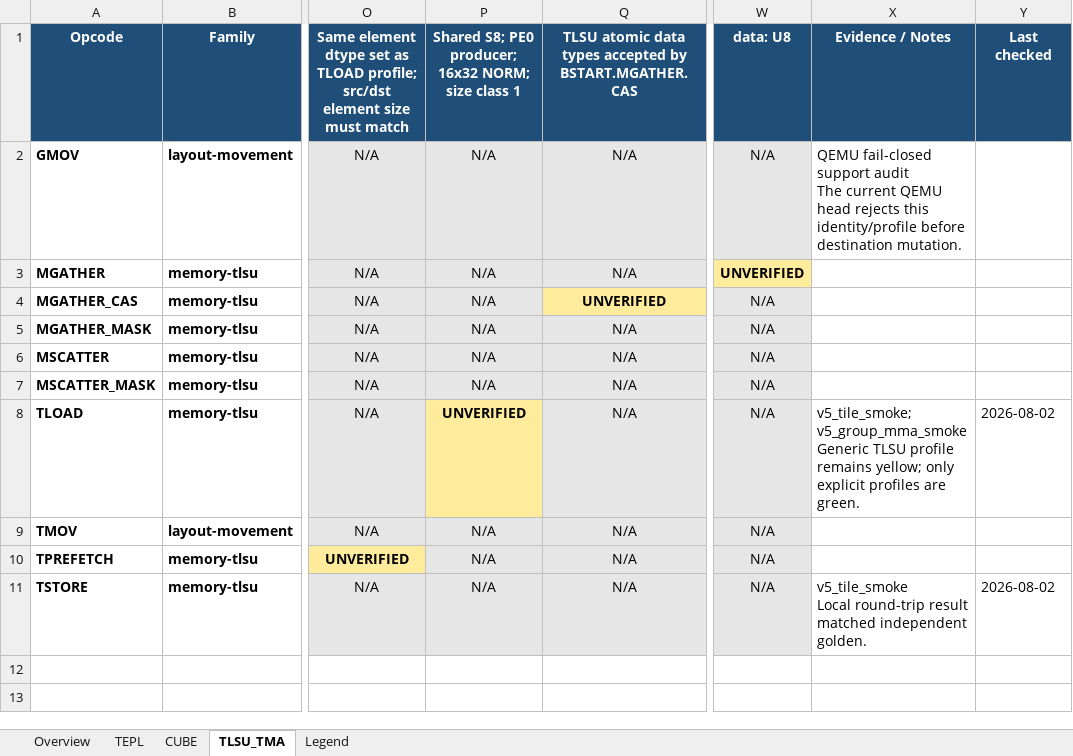
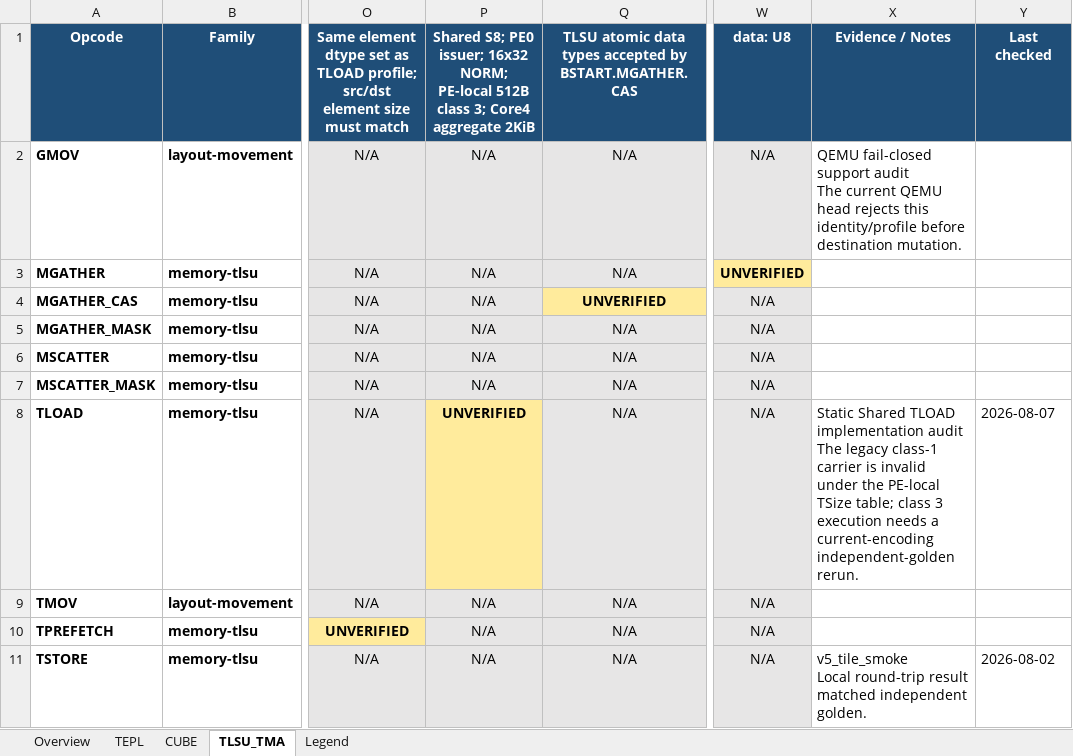
Before and after one commit to LinxISA/qemu, an Excel workbook: docs/linxisa/qemu_tile_profile_support_v03.xlsx, sheet TLSU_TMA, drawn as a sheet; only a part is shown, gaps mark what is left out; values as stored, in another font and other column widths than the file's, no borders; ↵ is a line break in a cell; the diff names each change by its address in the sheet, - before the commit and + after, or states it on an @@ line.

Commit message:
fix(tile): enforce PE-local cooperative matrix semantics

```diff
--- a/docs/linxisa/qemu_tile_profile_support_v03.xlsx (sheet TLSU_TMA)
+++ b/docs/linxisa/qemu_tile_profile_support_v03.xlsx (sheet TLSU_TMA)
-P1: …S8; PE0 producer; 16x32 NORM; size class 1
+P1: …S8; PE0 issuer; 16x32 NORM; PE-local 512B class 3; Core4 aggregate 2KiB
-X8: v5_tile_smoke; v5_group_mma_smoke ↵ Generic TLSU profile remains yellow; only explicit profiles are green.
+X8: Static Shared TLOAD implementation audit ↵ The legacy class-1 carrier is invalid under the PE-local TSize table; class 3 execution needs a current-encoding independent-golden rerun.
-Y8: 2026-08-02
+Y8: 2026-08-07
```
Also changed, not shown: sheet CUBE, 6 other files.
